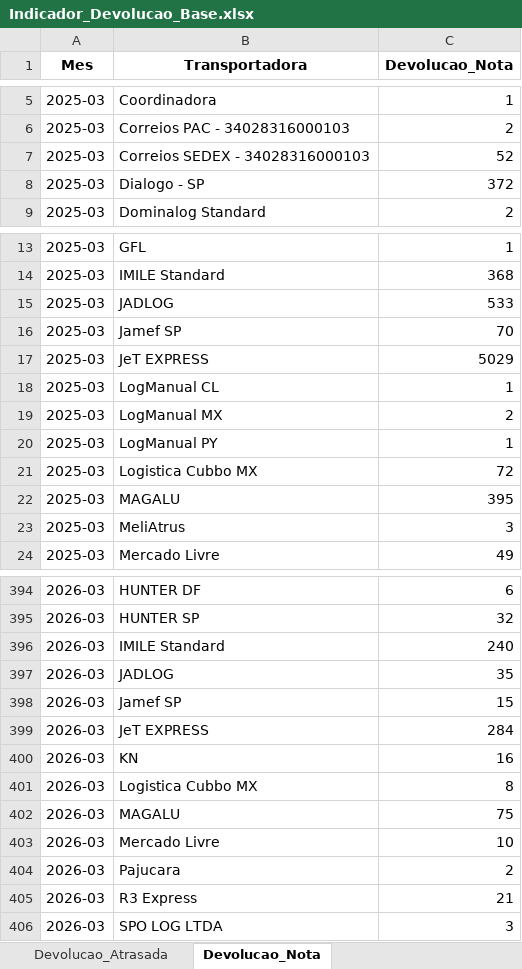
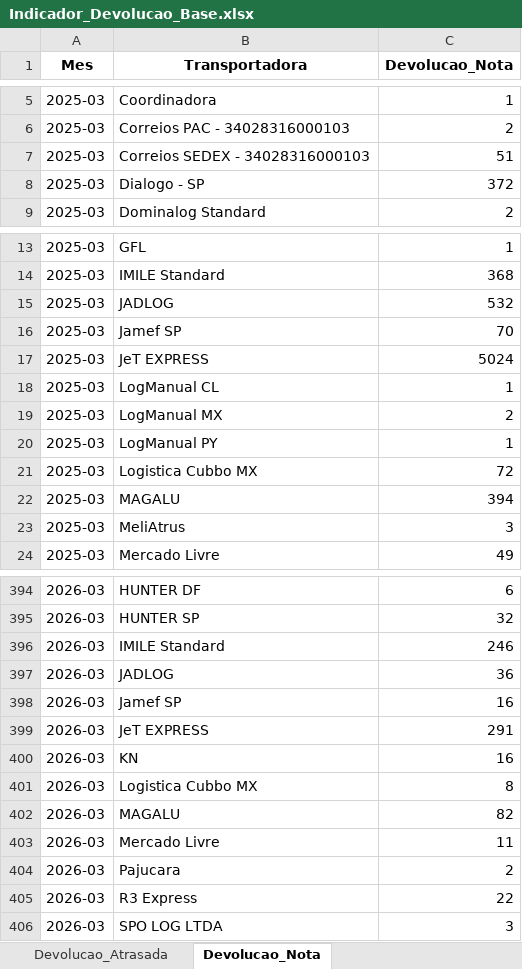
Before and after one commit to Renato-Donadel/monitor-pedidos, an Excel workbook: data/Indicador_Devolucao_Base.xlsx, sheet Devolucao_Nota, drawn as a sheet; only a part is shown, gaps mark what is left out; values as stored, in another font and other column widths than the file's, no borders; the diff covers the shown part only; the diff names each change by its address in the sheet, - before the commit and + after, or states it on an @@ line.

Commit message:
Atualizacao Indicador Devolucao

```diff
--- a/data/Indicador_Devolucao_Base.xlsx (sheet Devolucao_Nota)
+++ b/data/Indicador_Devolucao_Base.xlsx (sheet Devolucao_Nota)
-C7 (Devolucao_Nota): 52
+C7 (Devolucao_Nota): 51
-C15 (Devolucao_Nota): 533
+C15 (Devolucao_Nota): 532
-C17 (Devolucao_Nota): 5029
+C17 (Devolucao_Nota): 5024
-C22 (Devolucao_Nota): 395
+C22 (Devolucao_Nota): 394
-C396 (Devolucao_Nota): 240
+C396 (Devolucao_Nota): 246
-C397 (Devolucao_Nota): 35
+C397 (Devolucao_Nota): 36
-C398 (Devolucao_Nota): 15
+C398 (Devolucao_Nota): 16
-C399 (Devolucao_Nota): 284
+C399 (Devolucao_Nota): 291
-C402 (Devolucao_Nota): 75
+C402 (Devolucao_Nota): 82
-C403 (Devolucao_Nota): 10
+C403 (Devolucao_Nota): 11
-C405 (Devolucao_Nota): 21
+C405 (Devolucao_Nota): 22
```
Also changed, not shown: 1 edited cell elsewhere in this sheet.
